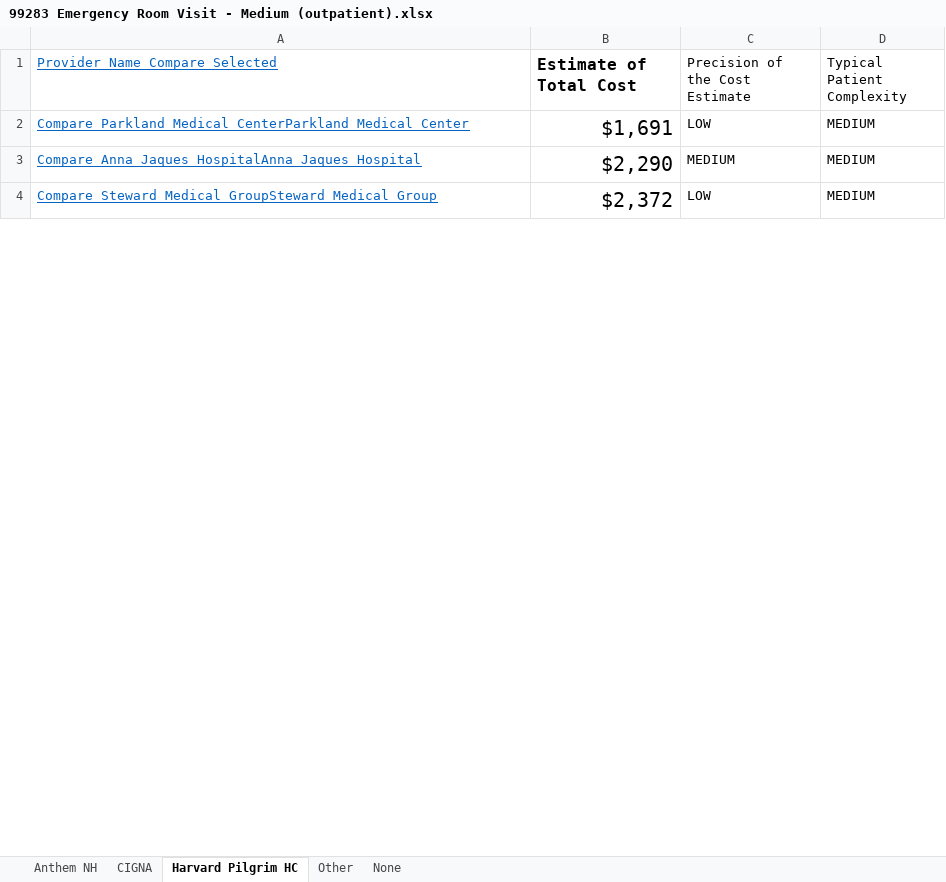
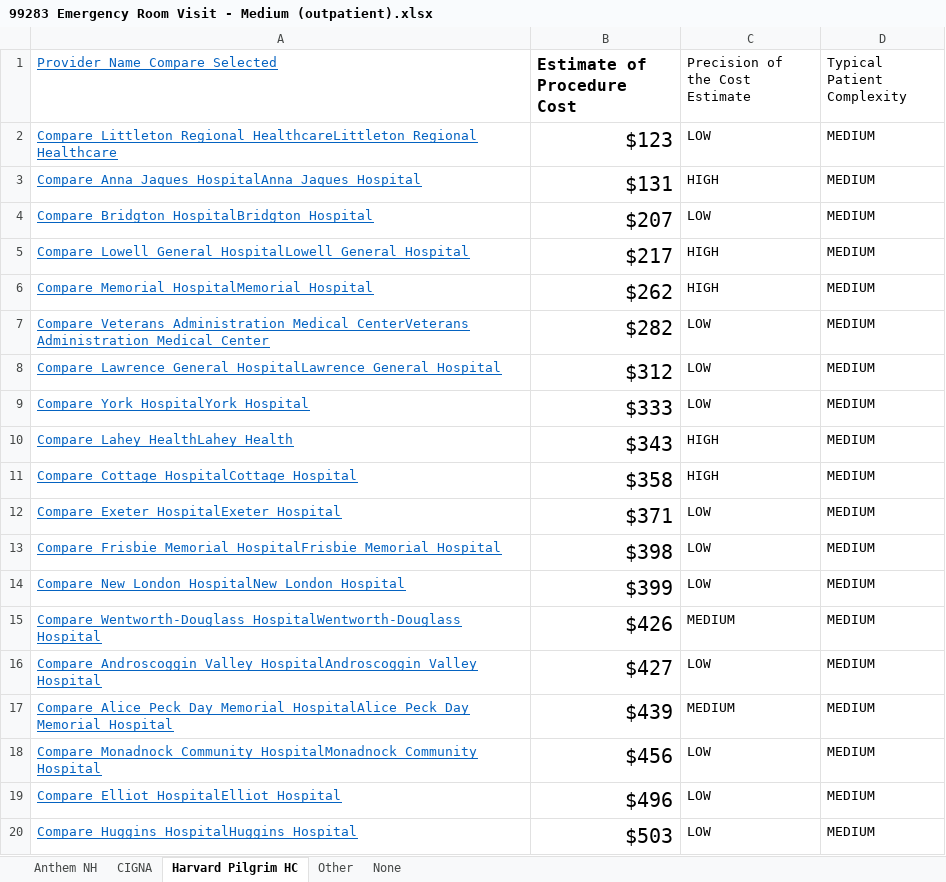
Before and after one commit to teresarokos/Thesis_Hospital_Costs, an Excel workbook: NH_HealthCost_data/99283 Emergency Room Visit - Medium (outpatient).xlsx, sheet Harvard Pilgrim HC, drawn as a sheet; only a part is shown; values as stored, in another font and other column widths than the file's, no borders; charts and pictures not drawn; addresses are those after the commit; the diff covers the shown part only; the diff names each change by its address in the sheet, - before the commit and + after, or states it on an @@ line.

Commit message:
improved definitions of hospital markets

```diff
--- a/NH_HealthCost_data/99283 Emergency Room Visit - Medium (outpatient).xlsx (sheet Harvard Pilgrim HC)
+++ b/NH_HealthCost_data/99283 Emergency Room Visit - Medium (outpatient).xlsx (sheet Harvard Pilgrim HC)
-B1: Estimate of Total Cost
+B1: Estimate of Procedure Cost
-A2 (Provider Name Compare Selected): Compare Parkland Medical CenterParkland Medical Center
+A2 (Provider Name Compare Selected): Compare Littleton Regional HealthcareLittleton Regional Healthcare
-B2 (Estimate of Procedure Cost): $1,691
+B2 (Estimate of Procedure Cost): $123
-B3 (Estimate of Procedure Cost): $2,290
+B3 (Estimate of Procedure Cost): $131
-C3 (Precision of the Cost Estimate): MEDIUM
+C3 (Precision of the Cost Estimate): HIGH
+row 4: Compare Bridgton HospitalBridgton Hospital | $207 | LOW | MEDIUM
+row 5: Compare Lowell General HospitalLowell General Hospital | $217 | HIGH | MEDIUM
+row 6: Compare Memorial HospitalMemorial Hospital | $262 | HIGH | MEDIUM
+row 7: Compare Veterans Administration Medical CenterVeterans Administration Medical Center | $282 | LOW | MEDIUM
-A8 (Provider Name Compare Selected): Compare Steward Medical GroupSteward Medical Group
+A8 (Provider Name Compare Selected): Compare Lawrence General HospitalLawrence General Hospital
-B8 (Estimate of Procedure Cost): $2,372
+B8 (Estimate of Procedure Cost): $312
+row 9: Compare York HospitalYork Hospital | $333 | LOW | MEDIUM
+row 10: Compare Lahey HealthLahey Health | $343 | HIGH | MEDIUM
+row 11: Compare Cottage HospitalCottage Hospital | $358 | HIGH | MEDIUM
+row 12: Compare Exeter HospitalExeter Hospital | $371 | LOW | MEDIUM
+row 13: Compare Frisbie Memorial HospitalFrisbie Memorial Hospital | $398 | LOW | MEDIUM
+row 14: Compare New London HospitalNew London Hospital | $399 | LOW | MEDIUM
+row 15: Compare Wentworth-Douglass HospitalWentworth-Douglass Hospital | $426 | MEDIUM | MEDIUM
+row 16: Compare Androscoggin Valley HospitalAndroscoggin Valley Hospital | $427 | LOW | MEDIUM
+row 17: Compare Alice Peck Day Memorial HospitalAlice Peck Day Memorial Hospital | $439 | MEDIUM | MEDIUM
+row 18: Compare Monadnock Community HospitalMonadnock Community Hospital | $456 | LOW | MEDIUM
+row 19: Compare Elliot HospitalElliot Hospital | $496 | LOW | MEDIUM
+row 20: Compare Huggins HospitalHuggins Hospital | $503 | LOW | MEDIUM
```
Also changed, not shown: 11 added rows, 7 removed rows and 12 edited cells elsewhere in this sheet, sheet None, sheet CIGNA, sheet Other, sheet Anthem NH, charts or pictures, NH_HealthCost_data/29826 Arthroscopic Shoulder Surgery.xlsx, NH_HealthCost_data/43239 Upper Gastrointestinal Endoscopy, with biopsy.xlsx, 10 other files.
